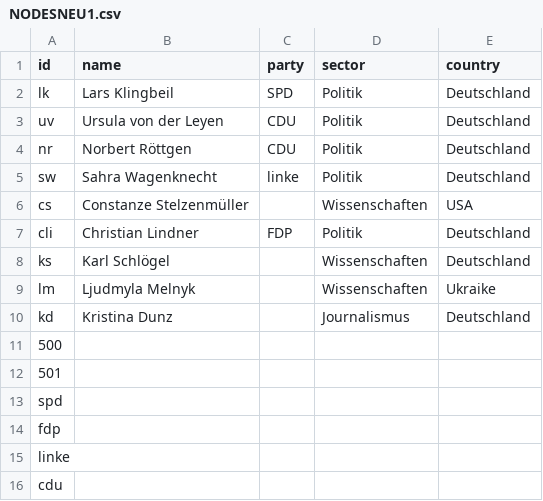
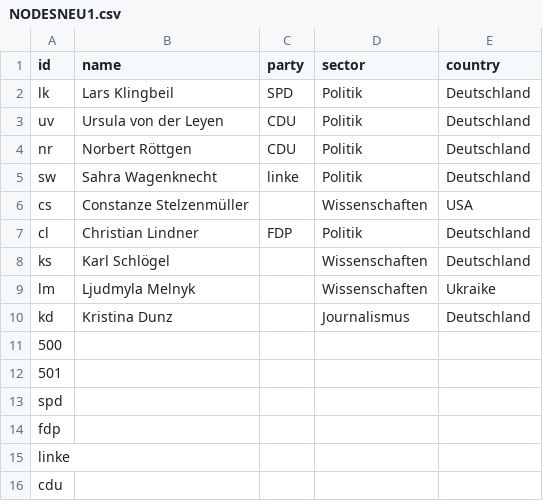
Before and after one commit to tkhdm/NODESNEU1, a CSV file: NODESNEU1.csv, drawn as a sheet.

Commit message:
Update NODESNEU1.csv

```diff
--- a/NODESNEU1.csv
+++ b/NODESNEU1.csv
@@ -6,3 +6,3 @@ sw,Sahra Wagenknecht,linke,Politik,Deutschland
 cs,Constanze Stelzenmüller,,Wissenschaften,USA
-cli,Christian Lindner,FDP,Politik,Deutschland
+cl,Christian Lindner,FDP,Politik,Deutschland
 ks,Karl Schlögel,,Wissenschaften,Deutschland
```
